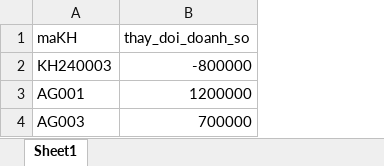
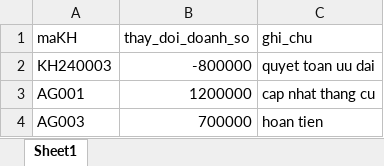
Before and after one commit to Jdsatashi/DX-Project-System_DJ, an Excel workbook: src/static/files/doanhSo_template.xlsx, sheet Sheet1, drawn as a sheet; values as stored, in another font and other column widths than the file's, no borders; the diff names each change by its address in the sheet, - before the commit and + after, or states it on an @@ line.

Commit message:
Update template changes

```diff
--- a/src/static/files/doanhSo_template.xlsx (sheet Sheet1)
+++ b/src/static/files/doanhSo_template.xlsx (sheet Sheet1)
+column C (ghi_chu), rows 2-4: quyet toan uu dai | cap nhat thang cu | hoan tien
```
